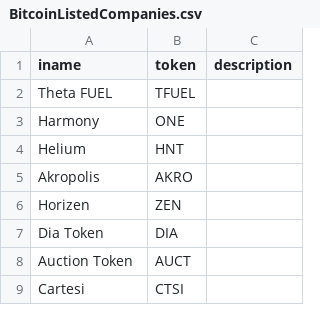
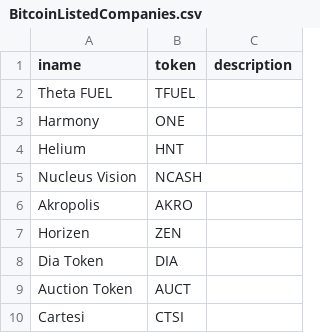
Before and after one commit to nicktaras/json_mocks, a CSV file: BitcoinListedCompanies.csv, drawn as a sheet; only a part is shown; the diff names each change by its address in the sheet, - before the commit and + after, or states it on an @@ line.

Commit message:
Update BitcoinListedCompanies.csv

```diff
--- a/BitcoinListedCompanies.csv
+++ b/BitcoinListedCompanies.csv
+row 5: Nucleus Vision | NCASH
```
